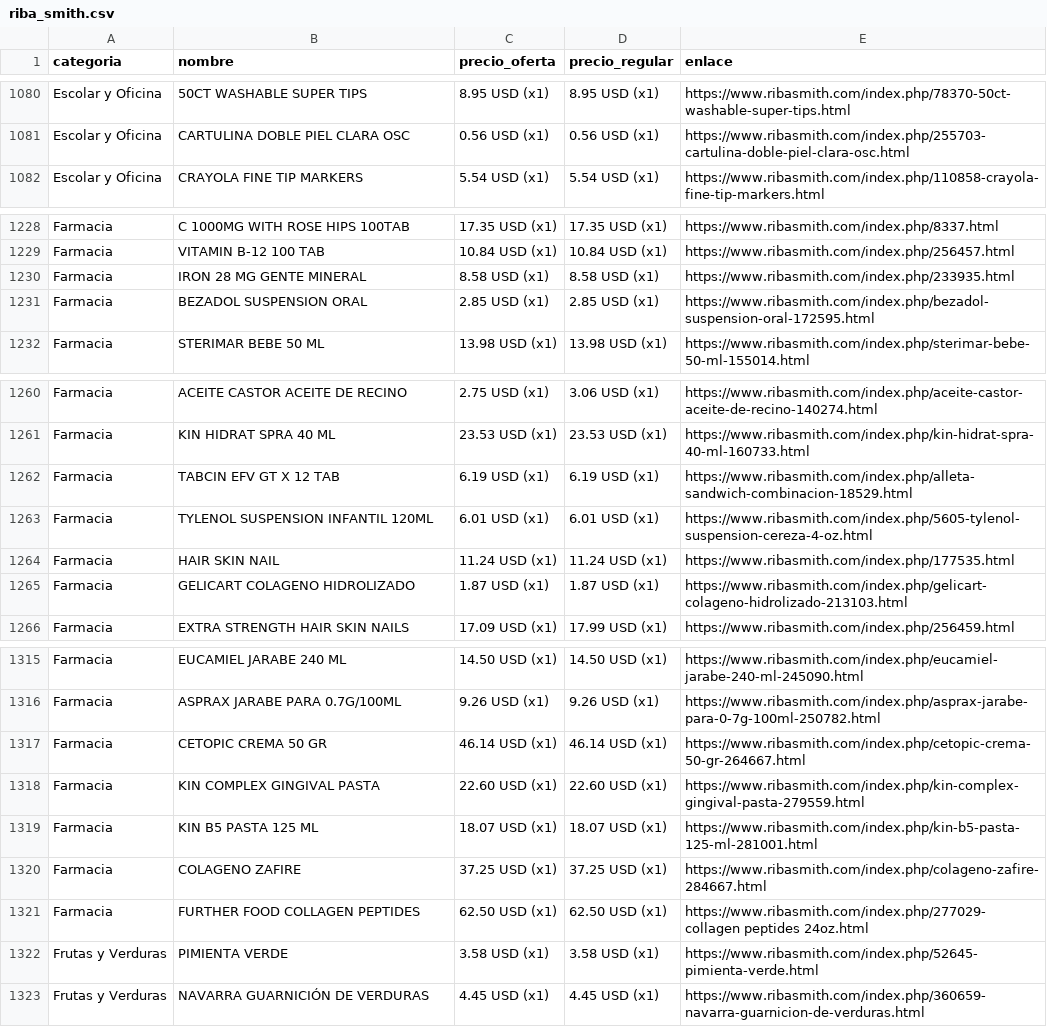
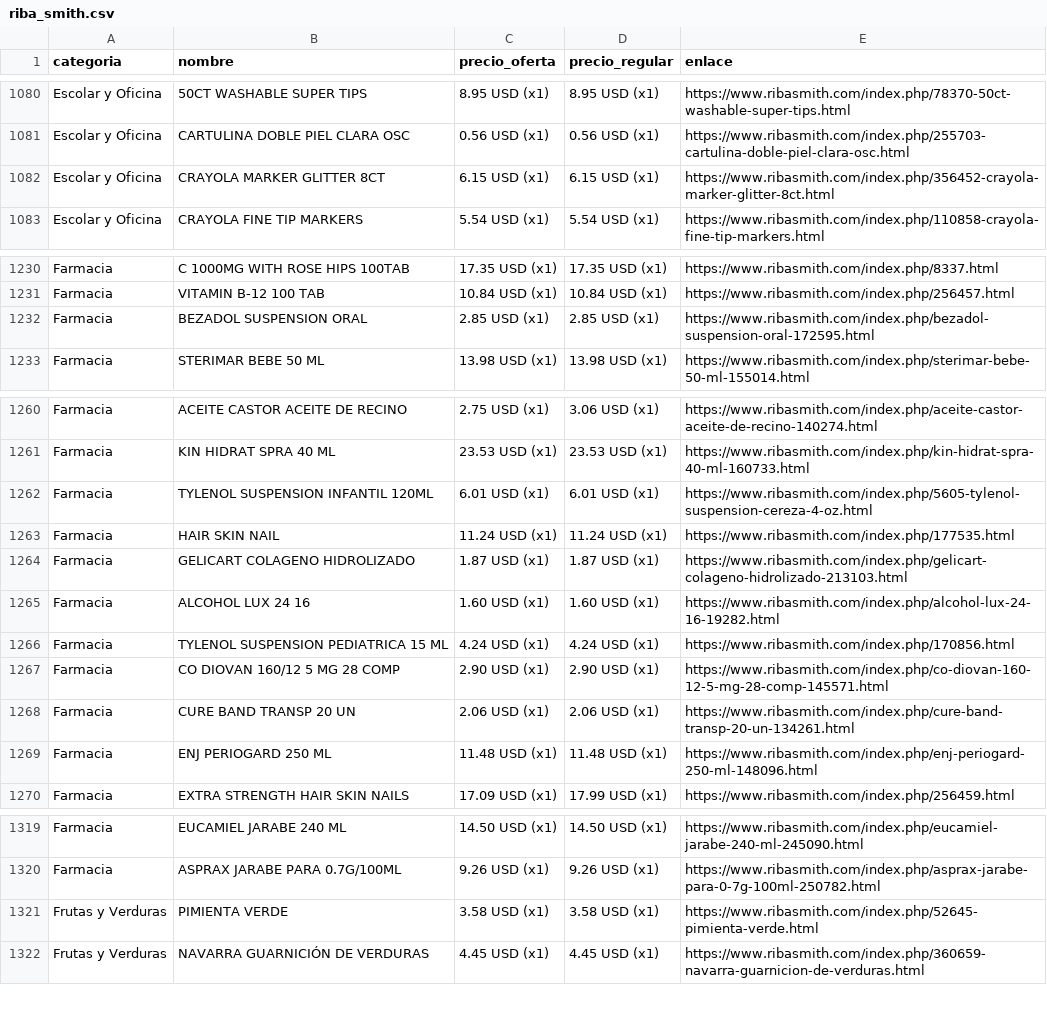
Before and after one commit to wayan-gg/precios, a CSV file: data/riba_smith.csv, drawn as a sheet; only a part is shown, gaps mark what is left out; the diff covers the shown part only.

```diff
--- a/data/riba_smith.csv
+++ b/data/riba_smith.csv
@@ -1081,2 +1081,3 @@ Escolar y Oficina,50CT WASHABLE SUPER TIPS,8.95 USD (x1),8.95 USD (x1),https://w
 Escolar y Oficina,CARTULINA DOBLE PIEL CLARA OSC,0.56 USD (x1),0.56 USD (x1),https://www.ribasmith.com/index.php/255703-cartulina-doble-piel-clara-osc.html
+Escolar y Oficina,CRAYOLA MARKER GLITTER 8CT,6.15 USD (x1),6.15 USD (x1),https://www.ribasmith.com/index.php/356452-crayola-marker-glitter-8ct.html
 Escolar y Oficina,CRAYOLA FINE TIP MARKERS,5.54 USD (x1),5.54 USD (x1),https://www.ribasmith.com/index.php/110858-crayola-fine-tip-markers.html
@@ -1229,3 +1231,2 @@ Farmacia,C 1000MG WITH ROSE HIPS 100TAB,17.35 USD (x1),17.35 USD (x1),https://ww
 Farmacia,VITAMIN B-12 100 TAB,10.84 USD (x1),10.84 USD (x1),https://www.ribasmith.com/index.php/256457.html
-Farmacia,IRON 28 MG GENTE MINERAL,8.58 USD (x1),8.58 USD (x1),https://www.ribasmith.com/index.php/233935.html
 Farmacia,BEZADOL SUSPENSION ORAL,2.85 USD (x1),2.85 USD (x1),https://www.ribasmith.com/index.php/bezadol-suspension-oral-172595.html
@@ -1261,3 +1261,2 @@ Farmacia,ACEITE CASTOR ACEITE DE RECINO,2.75 USD (x1),3.06 USD (x1),https://www.
 Farmacia,KIN HIDRAT SPRA 40 ML,23.53 USD (x1),23.53 USD (x1),https://www.ribasmith.com/index.php/kin-hidrat-spra-40-ml-160733.html
-Farmacia,TABCIN EFV GT X 12 TAB,6.19 USD (x1),6.19 USD (x1),https://www.ribasmith.com/index.php/alleta-sandwich-combinacion-18529.html
 Farmacia,TYLENOL SUSPENSION INFANTIL 120ML,6.01 USD (x1),6.01 USD (x1),https://www.ribasmith.com/index.php/5605-tylenol-suspension-cereza-4-oz.html
@@ -1265,2 +1264,7 @@ Farmacia,HAIR SKIN NAIL,11.24 USD (x1),11.24 USD (x1),https://www.ribasmith.com/
 Farmacia,GELICART COLAGENO HIDROLIZADO,1.87 USD (x1),1.87 USD (x1),https://www.ribasmith.com/index.php/gelicart-colageno-hidrolizado-213103.html
+Farmacia,ALCOHOL LUX 24 16,1.60 USD (x1),1.60 USD (x1),https://www.ribasmith.com/index.php/alcohol-lux-24-16-19282.html
+Farmacia,TYLENOL SUSPENSION PEDIATRICA 15 ML,4.24 USD (x1),4.24 USD (x1),https://www.ribasmith.com/index.php/170856.html
+Farmacia,CO DIOVAN 160/12 5 MG 28 COMP,2.90 USD (x1),2.90 USD (x1),https://www.ribasmith.com/index.php/co-diovan-160-12-5-mg-28-comp-145571.html
+Farmacia,CURE BAND TRANSP 20 UN,2.06 USD (x1),2.06 USD (x1),https://www.ribasmith.com/index.php/cure-band-transp-20-un-134261.html
+Farmacia,ENJ PERIOGARD 250 ML,11.48 USD (x1),11.48 USD (x1),https://www.ribasmith.com/index.php/enj-periogard-250-ml-148096.html
 Farmacia,EXTRA STRENGTH HAIR SKIN NAILS,17.09 USD (x1),17.99 USD (x1),https://www.ribasmith.com/index.php/256459.html
@@ -1316,7 +1320,2 @@ Farmacia,EUCAMIEL JARABE 240 ML,14.50 USD (x1),14.50 USD (x1),https://www.ribasm
 Farmacia,ASPRAX JARABE PARA 0.7G/100ML,9.26 USD (x1),9.26 USD (x1),https://www.ribasmith.com/index.php/asprax-jarabe-para-0-7g-100ml-250782.html
-Farmacia,CETOPIC CREMA 50 GR,46.14 USD (x1),46.14 USD (x1),https://www.ribasmith.com/index.php/cetopic-crema-50-gr-264667.html
-Farmacia,KIN COMPLEX GINGIVAL PASTA,22.60 USD (x1),22.60 USD (x1),https://www.ribasmith.com/index.php/kin-complex-gingival-pasta-279559.html
-Farmacia,KIN B5 PASTA 125 ML,18.07 USD (x1),18.07 USD (x1),https://www.ribasmith.com/index.php/kin-b5-pasta-125-ml-281001.html
-Farmacia,COLAGENO ZAFIRE,37.25 USD (x1),37.25 USD (x1),https://www.ribasmith.com/index.php/colageno-zafire-284667.html
-Farmacia,FURTHER FOOD COLLAGEN PEPTIDES,62.50 USD (x1),62.50 USD (x1),https://www.ribasmith.com/index.php/277029-collagen peptides 24oz.html
 Frutas y Verduras,PIMIENTA VERDE,3.58 USD (x1),3.58 USD (x1),https://www.ribasmith.com/index.php/52645-pimienta-verde.html
```
Also changed, not shown: 6 added rows, 6 removed rows, 67 moved rows and 8 edited cells elsewhere in this file, data/elrey.csv, data/machetazo.csv, 2 other files.
